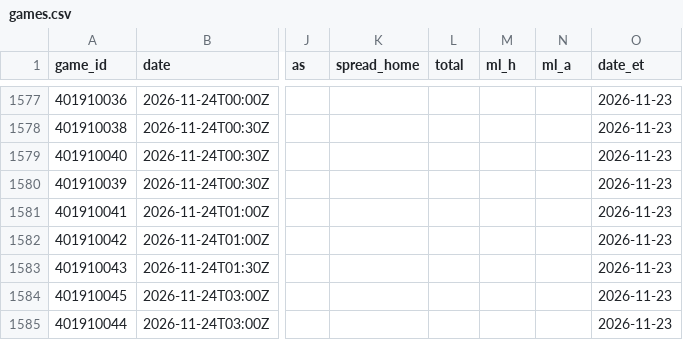
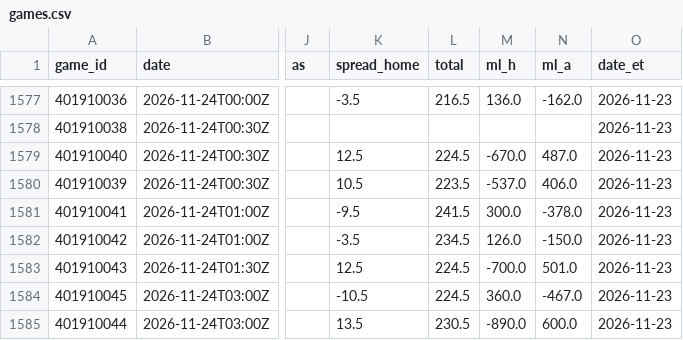
Before and after one commit to The-Brogram/AllThingsSports, a CSV file: model/nba/data/games.csv, drawn as a sheet; only a part is shown, gaps mark what is left out; the diff covers the shown part only; the diff names each change by its address in the sheet, - before the commit and + after, or states it on an @@ line.

```diff
--- a/model/nba/data/games.csv
+++ b/model/nba/data/games.csv
-K1577 (spread_home): (empty)
+K1577 (spread_home): -3.5
-L1577 (total): (empty)
+L1577 (total): 216.5
-M1577 (ml_h): (empty)
+M1577 (ml_h): 136.0
-N1577 (ml_a): (empty)
+N1577 (ml_a): -162.0
-K1579 (spread_home): (empty)
+K1579 (spread_home): 12.5
-L1579 (total): (empty)
+L1579 (total): 224.5
-M1579 (ml_h): (empty)
+M1579 (ml_h): -670.0
-N1579 (ml_a): (empty)
+N1579 (ml_a): 487.0
-K1580 (spread_home): (empty)
+K1580 (spread_home): 10.5
-L1580 (total): (empty)
+L1580 (total): 223.5
-M1580 (ml_h): (empty)
+M1580 (ml_h): -537.0
-N1580 (ml_a): (empty)
+N1580 (ml_a): 406.0
-K1581 (spread_home): (empty)
+K1581 (spread_home): -9.5
-L1581 (total): (empty)
+L1581 (total): 241.5
-M1581 (ml_h): (empty)
+M1581 (ml_h): 300.0
-N1581 (ml_a): (empty)
+N1581 (ml_a): -378.0
-K1582 (spread_home): (empty)
+K1582 (spread_home): -3.5
-L1582 (total): (empty)
+L1582 (total): 234.5
-M1582 (ml_h): (empty)
+M1582 (ml_h): 126.0
-N1582 (ml_a): (empty)
+N1582 (ml_a): -150.0
-K1583 (spread_home): (empty)
+K1583 (spread_home): 12.5
-L1583:L1584 (total): (empty)
+L1583:L1584 (total): 224.5
-M1583 (ml_h): (empty)
+M1583 (ml_h): -700.0
-N1583 (ml_a): (empty)
+N1583 (ml_a): 501.0
-K1584 (spread_home): (empty)
+K1584 (spread_home): -10.5
-M1584 (ml_h): (empty)
+M1584 (ml_h): 360.0
-N1584 (ml_a): (empty)
+N1584 (ml_a): -467.0
-K1585 (spread_home): (empty)
+K1585 (spread_home): 13.5
-L1585 (total): (empty)
+L1585 (total): 230.5
-M1585 (ml_h): (empty)
+M1585 (ml_h): -890.0
-N1585 (ml_a): (empty)
+N1585 (ml_a): 600.0
```
Also changed, not shown: 36 edited cells elsewhere in this file, 44 other files.
